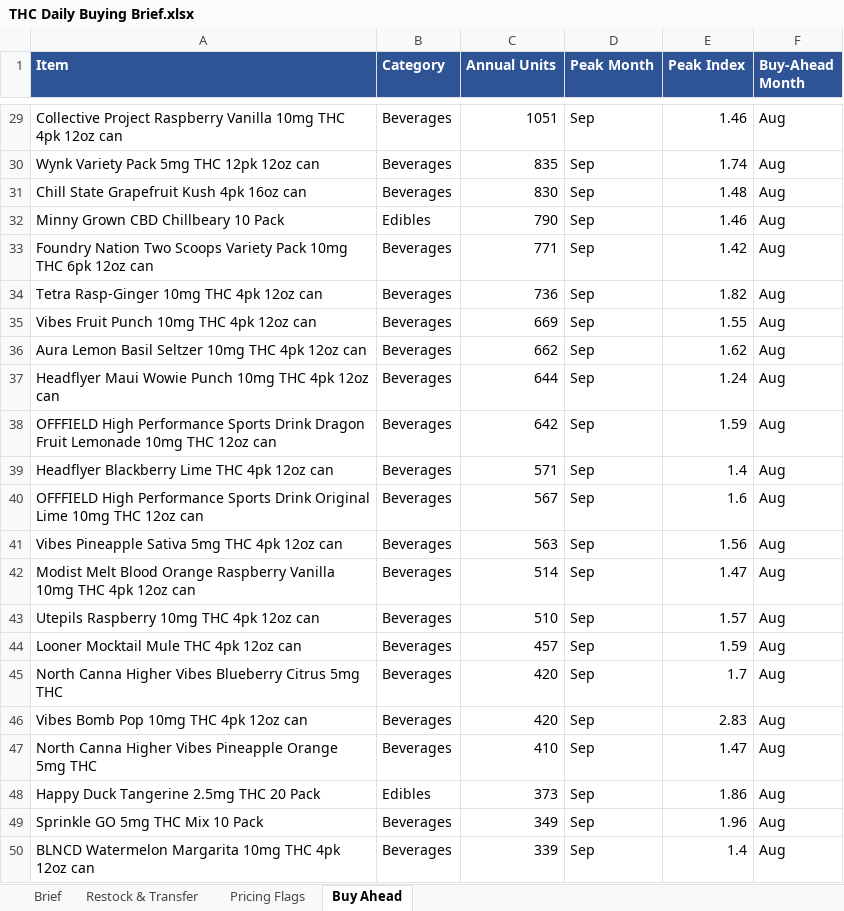
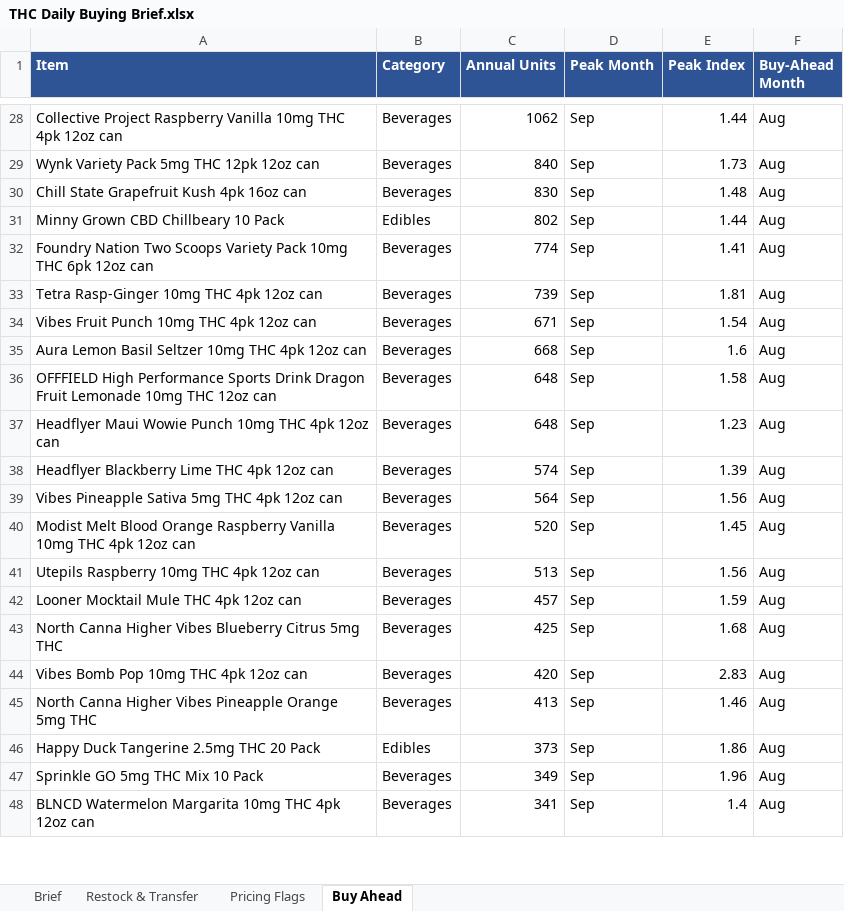
Before and after one commit to Akuklok/thc-dashboard, an Excel workbook: data/THC Daily Buying Brief.xlsx, sheet Buy Ahead, drawn as a sheet; only a part is shown, gaps mark what is left out; values as stored, in another font and other column widths than the file's, no borders; removed rows and columns are numbered as before the commit, all else as after; the diff covers the shown part only; the diff names each change by its address in the sheet, - before the commit and + after, or states it on an @@ line.

```diff
--- a/data/THC Daily Buying Brief.xlsx (sheet Buy Ahead)
+++ b/data/THC Daily Buying Brief.xlsx (sheet Buy Ahead)
-C28 (Annual Units): 1051
+C28 (Annual Units): 1062
-E28 (Peak Index): 1.46
+E28 (Peak Index): 1.44
-C29 (Annual Units): 835
+C29 (Annual Units): 840
-E29 (Peak Index): 1.74
+E29 (Peak Index): 1.73
-C31 (Annual Units): 790
+C31 (Annual Units): 802
-E31 (Peak Index): 1.46
+E31 (Peak Index): 1.44
-C32 (Annual Units): 771
+C32 (Annual Units): 774
-E32 (Peak Index): 1.42
+E32 (Peak Index): 1.41
-C33 (Annual Units): 736
+C33 (Annual Units): 739
-E33 (Peak Index): 1.82
+E33 (Peak Index): 1.81
-C34 (Annual Units): 669
+C34 (Annual Units): 671
-E34 (Peak Index): 1.55
+E34 (Peak Index): 1.54
-C35 (Annual Units): 662
+C35 (Annual Units): 668
-E35 (Peak Index): 1.62
+E35 (Peak Index): 1.6
-row 37: Headflyer Maui Wowie Punch 10mg THC 4pk 12oz can | Beverages | 644 | Sep | 1.24 | Aug
-C36 (Annual Units): 642
+C36 (Annual Units): 648
-E36 (Peak Index): 1.59
+E36 (Peak Index): 1.58
+row 37: Headflyer Maui Wowie Punch 10mg THC 4pk 12oz can | Beverages | 648 | Sep | 1.23 | Aug
-C38 (Annual Units): 571
+C38 (Annual Units): 574
-E38 (Peak Index): 1.4
+E38 (Peak Index): 1.39
-row 40: OFFFIELD High Performance Sports Drink Original Lime 10mg THC 12oz can | Beverages | 567 | Sep | 1.6 | Aug
-C39 (Annual Units): 563
+C39 (Annual Units): 564
-C40 (Annual Units): 514
+C40 (Annual Units): 520
-E40 (Peak Index): 1.47
+E40 (Peak Index): 1.45
-C41 (Annual Units): 510
+C41 (Annual Units): 513
-E41 (Peak Index): 1.57
+E41 (Peak Index): 1.56
-C43 (Annual Units): 420
+C43 (Annual Units): 425
-E43 (Peak Index): 1.7
+E43 (Peak Index): 1.68
-C45 (Annual Units): 410
+C45 (Annual Units): 413
-E45 (Peak Index): 1.47
+E45 (Peak Index): 1.46
-C48 (Annual Units): 339
+C48 (Annual Units): 341
```
Also changed, not shown: 2 added rows, 3 removed rows and 35 edited cells elsewhere in this sheet, sheet Restock & Transfer, sheet Brief, sheet Pricing Flags.
